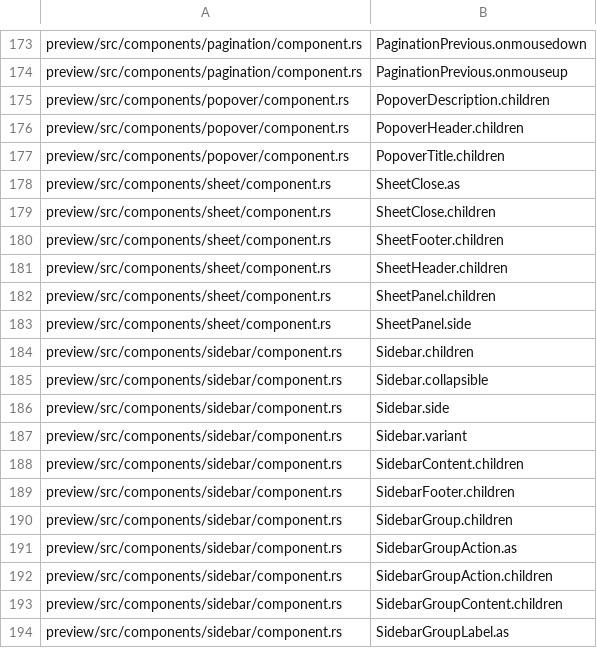
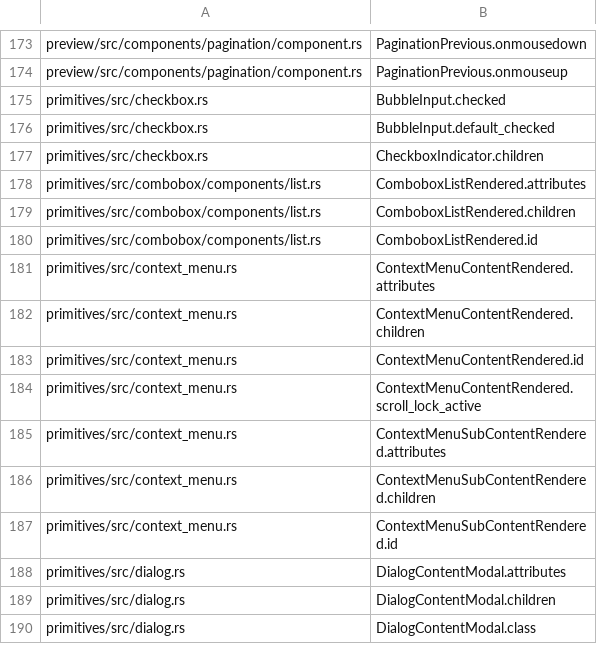
Before and after one commit to MentalGear/shadcn-dioxus, a TSV file: scripts/check-props-docs.baseline.tsv, drawn as a sheet; only a part is shown, gaps mark what is left out; the shorter side is filled out with more unchanged rows; the diff covers the shown part only; the diff names each change by its address in the sheet, - before the commit and + after, or states it on an @@ line.

```diff
--- a/scripts/check-props-docs.baseline.tsv
+++ b/scripts/check-props-docs.baseline.tsv
-row 175: preview/src/components/popover/component.rs | PopoverDescription.children
-row 176: preview/src/components/popover/component.rs | PopoverHeader.children
-row 177: preview/src/components/popover/component.rs | PopoverTitle.children
-row 178: preview/src/components/sheet/component.rs | SheetClose.as
-row 179: preview/src/components/sheet/component.rs | SheetClose.children
-row 180: preview/src/components/sheet/component.rs | SheetFooter.children
-row 181: preview/src/components/sheet/component.rs | SheetHeader.children
-row 182: preview/src/components/sheet/component.rs | SheetPanel.children
-row 183: preview/src/components/sheet/component.rs | SheetPanel.side
-row 184: preview/src/components/sidebar/component.rs | Sidebar.children
-row 185: preview/src/components/sidebar/component.rs | Sidebar.collapsible
-row 186: preview/src/components/sidebar/component.rs | Sidebar.side
-row 187: preview/src/components/sidebar/component.rs | Sidebar.variant
-row 188: preview/src/components/sidebar/component.rs | SidebarContent.children
-row 189: preview/src/components/sidebar/component.rs | SidebarFooter.children
-row 190: preview/src/components/sidebar/component.rs | SidebarGroup.children
-row 191: preview/src/components/sidebar/component.rs | SidebarGroupAction.as
-row 192: preview/src/components/sidebar/component.rs | SidebarGroupAction.children
-row 193: preview/src/components/sidebar/component.rs | SidebarGroupContent.children
-row 194: preview/src/components/sidebar/component.rs | SidebarGroupLabel.as
```
Also changed, not shown: 60 removed rows elsewhere in this file, 8 other files.
